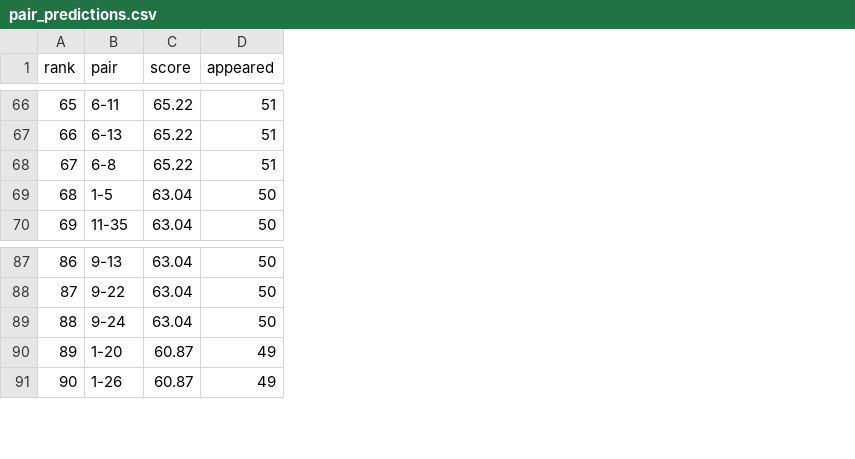
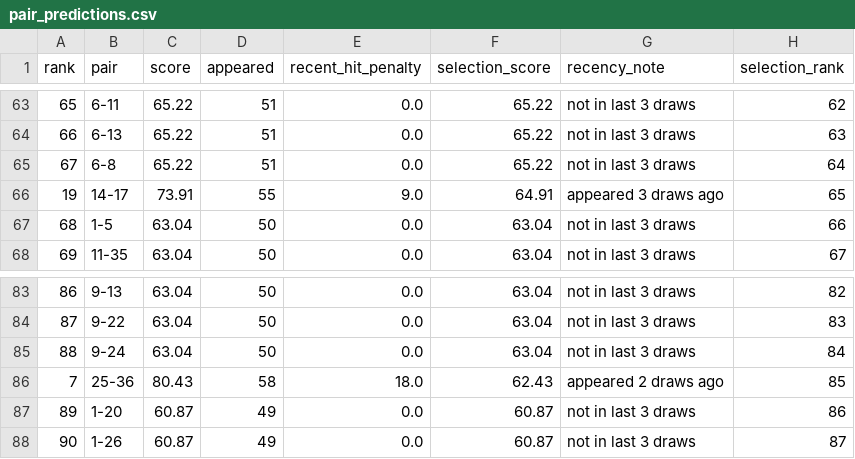
Before and after one commit to BKPillay/project-edge, a CSV file: outputs/pair_predictions.csv, drawn as a sheet; only a part is shown, gaps mark what is left out; the diff covers the shown part only; the diff names each change by its address in the sheet, - before the commit and + after, or states it on an @@ line.

```diff
--- a/outputs/pair_predictions.csv
+++ b/outputs/pair_predictions.csv
+column E (recent_hit_penalty), rows 63-65: all 0.0; rows 67-68: 0.0 | 0.0; rows 83-85: all 0.0; rows 87-88: 0.0 | 0.0
+column F (selection_score), rows 63-65: all 65.22; rows 67-68: 63.04 | 63.04; rows 83-85: all 63.04; rows 87-88: 60.87 | 60.87
+column G (recency_note), rows 63-65: all not in last 3 draws; rows 67-68: not in last 3 draws | not in last 3 draws; rows 83-85: all not in last 3 draws; rows 87-88: not in last 3 draws | not in last 3 draws
+column H (selection_rank), rows 63-65: 62 | 63 | 64; rows 67-68: 66 | 67; rows 83-85: 82 | 83 | 84; rows 87-88: 86 | 87
@@ row 20 moved to row 66: 19 @@
@@ row 8 moved to row 86: 7 @@
```
Also changed, not shown: 3 added rows and 3 removed rows elsewhere in this file, outputs/triplet_predictions.csv, 5 other files.
